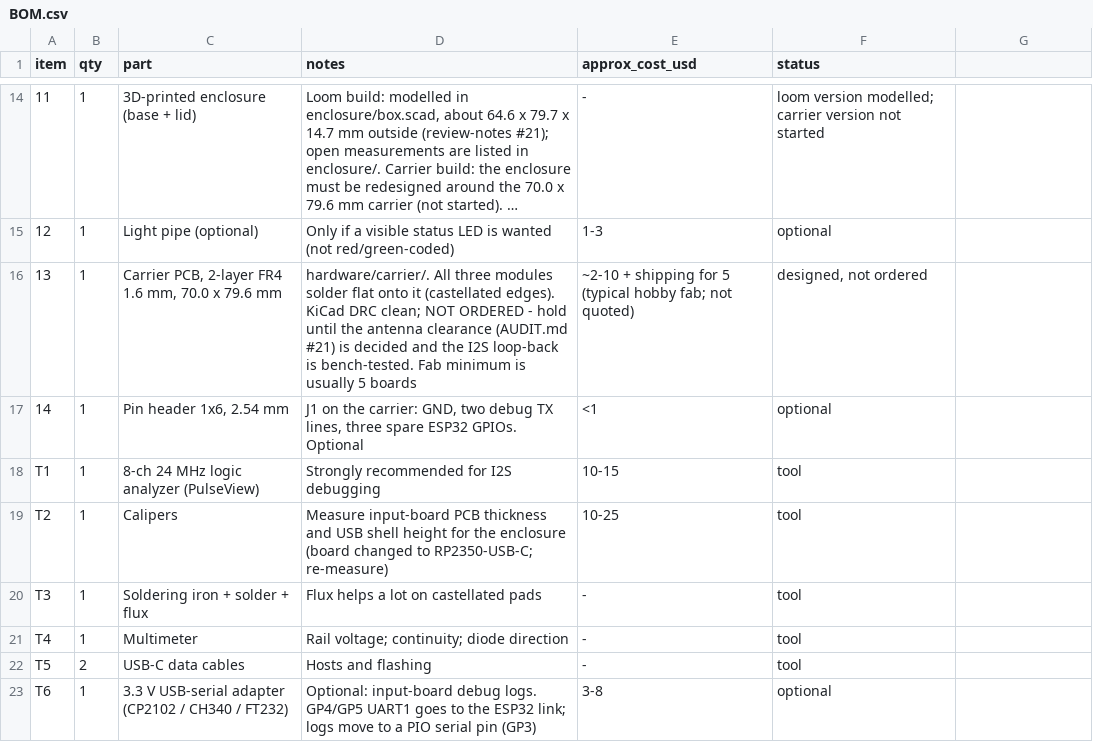
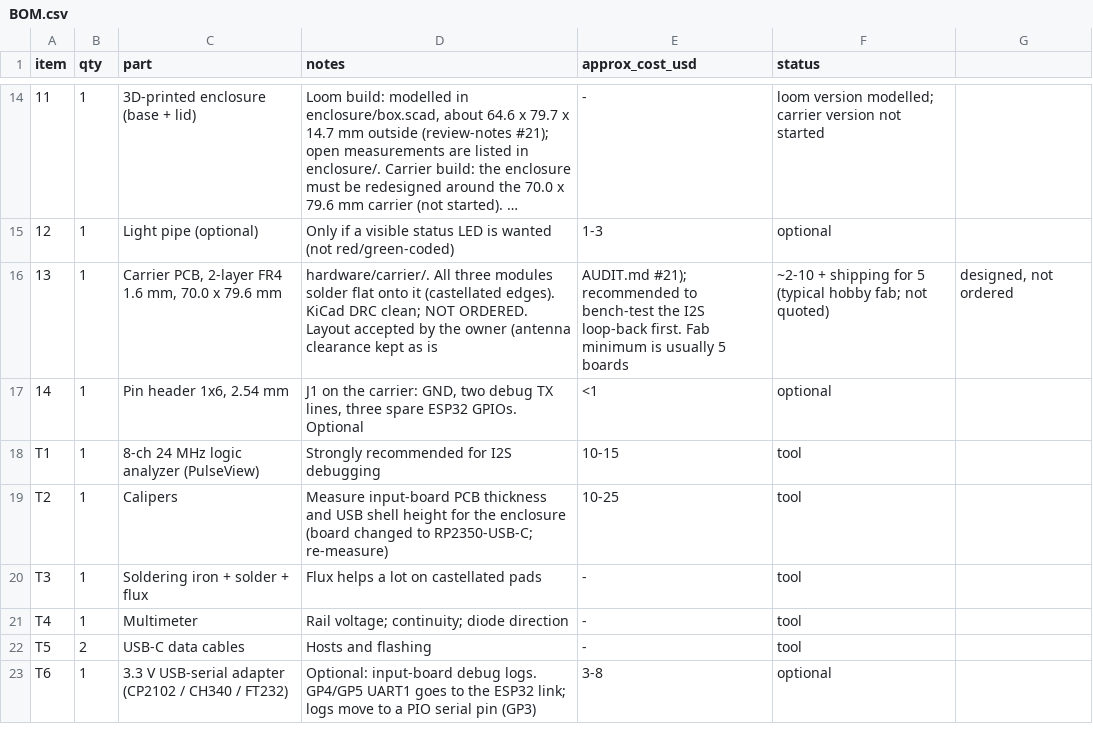
Before and after one commit to ninthfreak/USB_BT_Mixer, a CSV file: hardware/BOM.csv, drawn as a sheet; only a part is shown, gaps mark what is left out; long unchanged cells end in ….

```diff
--- a/hardware/BOM.csv
+++ b/hardware/BOM.csv
@@ -15,3 +15,3 @@ item,qty,part,notes,approx_cost_usd,status
 12,1,Light pipe (optional),Only if a visible status LED is wanted (not red/green-coded),1-3,optional
-13,1,"Carrier PCB, 2-layer FR4 1.6 mm, 70.0 x 79.6 mm",hardware/carrier/. All three modules solder flat onto it (castellated edges). KiCad DRC clean; NOT ORDERED - hold until the antenna clearance (AUDIT.md #21) is decided and the I2S loop-back is bench-tested. Fab minimum is usually 5 boards,~2-10 + shipping for 5 (typical hobby fab; not quoted),"designed, not ordered"
+13,1,"Carrier PCB, 2-layer FR4 1.6 mm, 70.0 x 79.6 mm",hardware/carrier/. All three modules solder flat onto it (castellated edges). KiCad DRC clean; NOT ORDERED. Layout accepted by the owner (antenna clearance kept as is, AUDIT.md #21); recommended to bench-test the I2S loop-back first. Fab minimum is usually 5 boards,~2-10 + shipping for 5 (typical hobby fab; not quoted),"designed, not ordered"
 14,1,"Pin header 1x6, 2.54 mm","J1 on the carrier: GND, two debug TX lines, three spare ESP32 GPIOs. Optional",<1,optional
```
Also changed, not shown: 3 other files.
